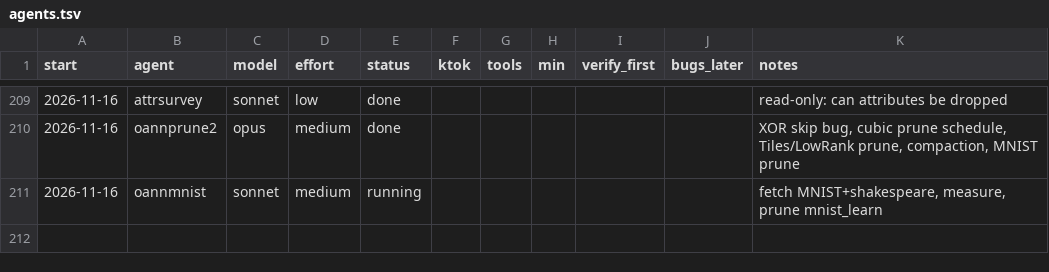
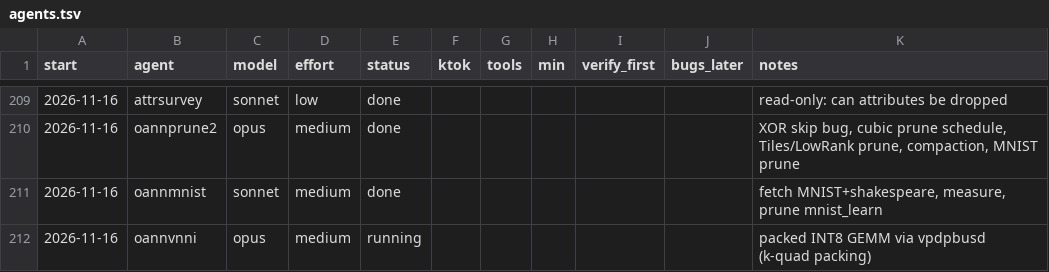
Before and after one commit to osarv/olang, a TSV file: agents.tsv, drawn as a sheet; only a part is shown, gaps mark what is left out.

Commit message:
review notes 2026-11-16T22:02:09Z

```diff
--- a/agents.tsv
+++ b/agents.tsv
@@ -210,2 +210,3 @@ start	agent	model	effort	status	ktok	tools	min	verify_first	bugs_later	notes
 2026-11-16	oannprune2	opus	medium	done						XOR skip bug, cubic prune schedule, Tiles/LowRank prune, compaction, MNIST prune
-2026-11-16	oannmnist	sonnet	medium	running						fetch MNIST+shakespeare, measure, prune mnist_learn
+2026-11-16	oannmnist	sonnet	medium	done						fetch MNIST+shakespeare, measure, prune mnist_learn
+2026-11-16	oannvnni	opus	medium	running						packed INT8 GEMM via vpdpbusd (k-quad packing)
```
